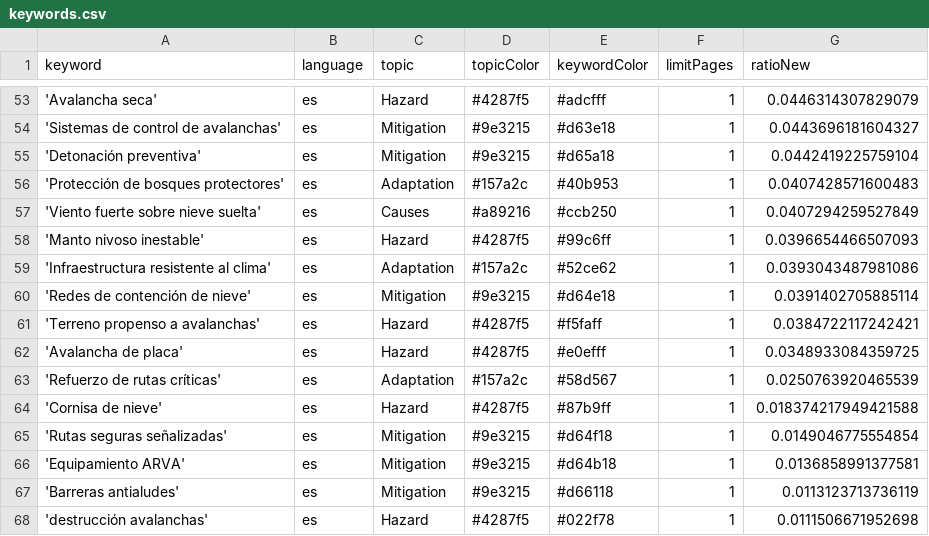
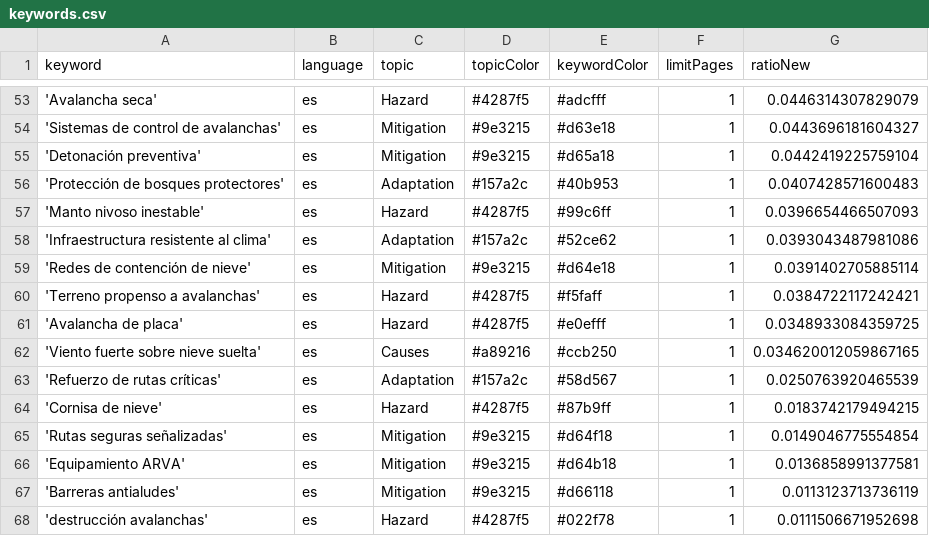
Before and after one commit to picawe-news/AvalanchaIsComing, a CSV file: keywords.csv, drawn as a sheet; only a part is shown, gaps mark what is left out.

Commit message:
Commit from GitHub Actions (harvest:0.0)

```diff
--- a/keywords.csv
+++ b/keywords.csv
@@ -56,3 +56,2 @@ keyword,language,topic,topicColor,keywordColor,limitPages,ratioNew
 'Protección de bosques protectores',es,Adaptation,#157a2c,#40b953,1,0.0407428571600483
-'Viento fuerte sobre nieve suelta',es,Causes,#a89216,#ccb250,1,0.0407294259527849
 'Manto nivoso inestable',es,Hazard,#4287f5,#99c6ff,1,0.0396654466507093
@@ -62,4 +61,5 @@ keyword,language,topic,topicColor,keywordColor,limitPages,ratioNew
 'Avalancha de placa',es,Hazard,#4287f5,#e0efff,1,0.0348933084359725
+'Viento fuerte sobre nieve suelta',es,Causes,#a89216,#ccb250,1,0.034620012059867165
 'Refuerzo de rutas críticas',es,Adaptation,#157a2c,#58d567,1,0.0250763920465539
-'Cornisa de nieve',es,Hazard,#4287f5,#87b9ff,1,0.018374217949421588
+'Cornisa de nieve',es,Hazard,#4287f5,#87b9ff,1,0.0183742179494215
 'Rutas seguras señalizadas',es,Mitigation,#9e3215,#d64f18,1,0.0149046775554854
```
